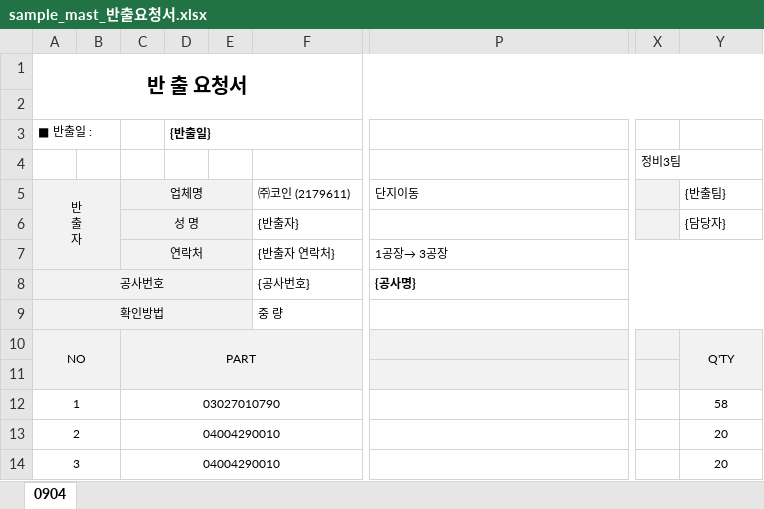
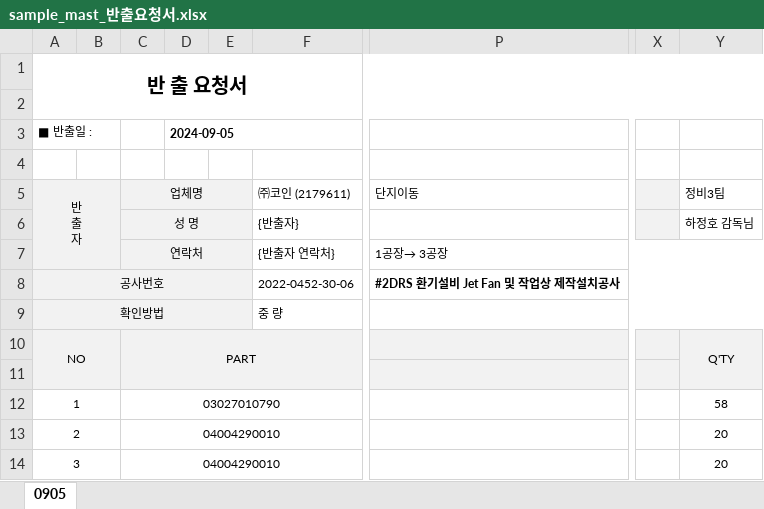
Before and after one commit to scs3040/Koin, an Excel workbook: KUtil/KMM1_MR01/sample_mast_반출요청서.xlsx, sheet 0905, drawn as a sheet; only a part is shown, gaps mark what is left out; values as stored, in another font and other column widths than the file's, no borders; charts and pictures and conditional formats not drawn; the diff names each change by its address in the sheet, - before the commit and + after, or states it on an @@ line.

```diff
--- a/KUtil/KMM1_MR01/sample_mast_반출요청서.xlsx (sheet 0905)
+++ b/KUtil/KMM1_MR01/sample_mast_반출요청서.xlsx (sheet 0905)
-sheet tab: 0904
+sheet tab: 0905
-D3: {반출일}
+D3: 2024-09-05
-X4: 정비3팀
+X4: (empty)
-Y5: {반출팀}
+Y5: 정비3팀
-Y6: {담당자}
+Y6: 하정호 감독님
-F8: {공사번호}
+F8: 2022-0452-30-06
-P8: {공사명}
+P8: #2DRS 환기설비 Jet Fan 및 작업상 제작설치공사
```
Also changed, not shown: KUtil/KMM1_MR01/sample_mast.xlsx, KUtil/KMM1_MR01/sample_mast_자재요청서.xlsx, 4 other files.
